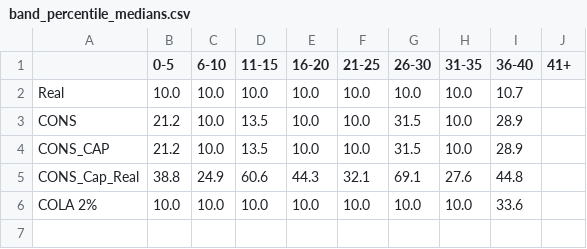
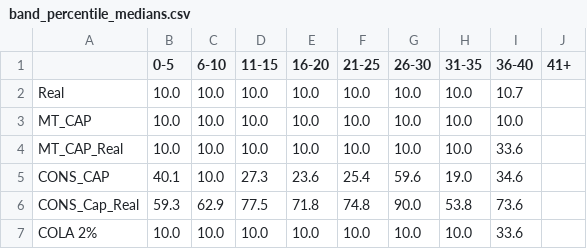
Before and after one commit to ErikBorn/Python, a CSV file: SalaryAnalysis/outputs/tables/band_percentile_medians.csv, drawn as a sheet.

```diff
--- a/SalaryAnalysis/outputs/tables/band_percentile_medians.csv
+++ b/SalaryAnalysis/outputs/tables/band_percentile_medians.csv
@@ -2,5 +2,6 @@
 Real,10.0,10.0,10.0,10.0,10.0,10.0,10.0,10.7,
-CONS,21.2,10.0,13.5,10.0,10.0,31.5,10.0,28.9,
-CONS_CAP,21.2,10.0,13.5,10.0,10.0,31.5,10.0,28.9,
-CONS_Cap_Real,38.8,24.9,60.6,44.3,32.1,69.1,27.6,44.8,
+MT_CAP,10.0,10.0,10.0,10.0,10.0,10.0,10.0,10.0,
+MT_CAP_Real,10.0,10.0,10.0,10.0,10.0,10.0,10.0,33.6,
+CONS_CAP,40.1,10.0,27.3,23.6,25.4,59.6,19.0,34.6,
+CONS_Cap_Real,59.3,62.9,77.5,71.8,74.8,90.0,53.8,73.6,
 COLA 2%,10.0,10.0,10.0,10.0,10.0,10.0,10.0,33.6,
```
Also changed, not shown: SalaryAnalysis/outputs/tables/band_medians.csv, SalaryAnalysis/outputs/tables/format_sheet_export.csv, 10 other files.
